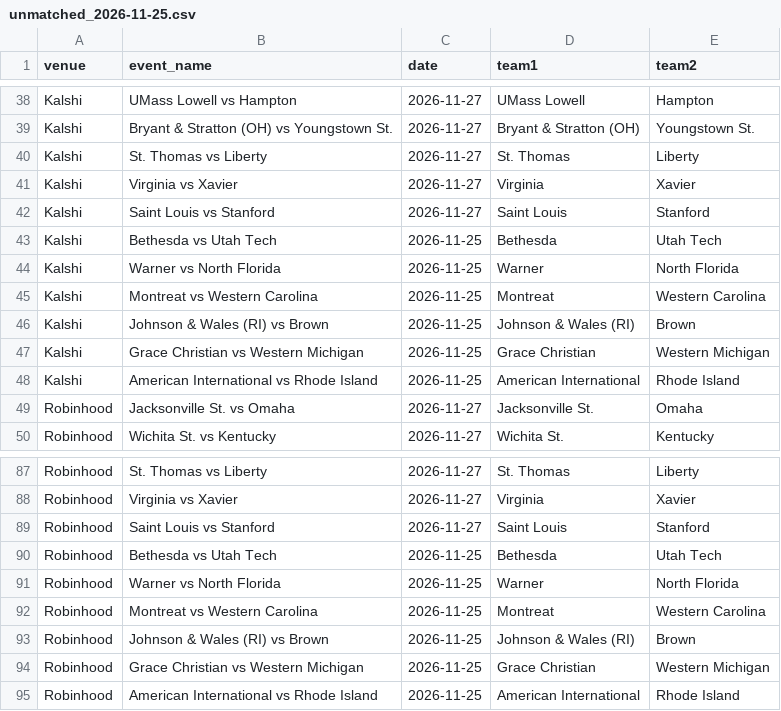
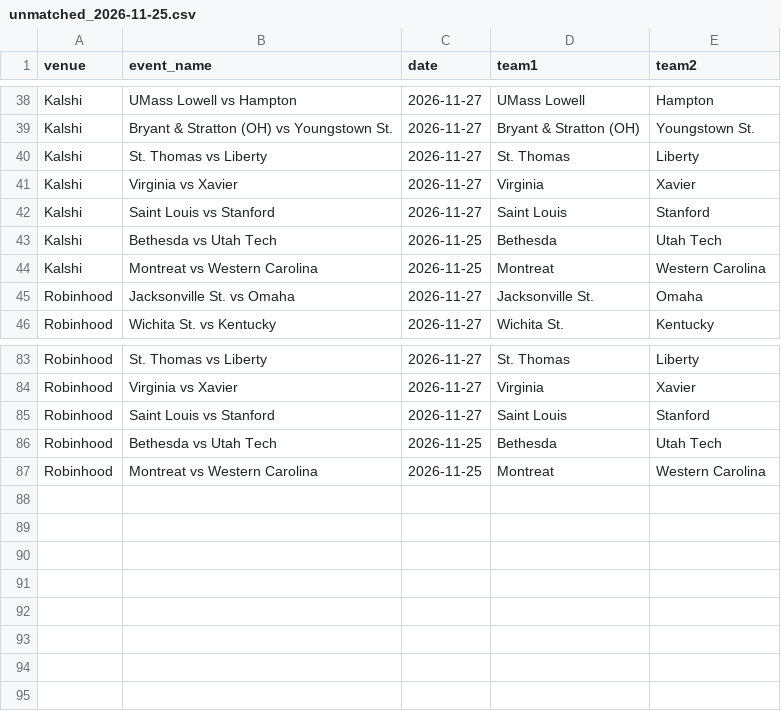
Before and after one commit to michaelatherton1/cbb-board, a CSV file: data/out/unmatched_2026-11-25.csv, drawn as a sheet; only a part is shown, gaps mark what is left out; the diff names each change by its address in the sheet, - before the commit and + after, or states it on an @@ line.

```diff
--- a/data/out/unmatched_2026-11-25.csv
+++ b/data/out/unmatched_2026-11-25.csv
-row 44: Kalshi | Warner vs North Florida | 2026-11-25 | Warner | North Florida
-row 46: Kalshi | Johnson & Wales (RI) vs Brown | 2026-11-25 | Johnson & Wales (RI) | Brown
-row 47: Kalshi | Grace Christian vs Western Michigan | 2026-11-25 | Grace Christian | Western Michigan
-row 48: Kalshi | American International vs Rhode Island | 2026-11-25 | American International | Rhode Island
-row 91: Robinhood | Warner vs North Florida | 2026-11-25 | Warner | North Florida
-row 93: Robinhood | Johnson & Wales (RI) vs Brown | 2026-11-25 | Johnson & Wales (RI) | Brown
-row 94: Robinhood | Grace Christian vs Western Michigan | 2026-11-25 | Grace Christian | Western Michigan
-row 95: Robinhood | American International vs Rhode Island | 2026-11-25 | American International | Rhode Island
```
Also changed, not shown: data/out/best_lines_2026-11-25.csv, 8 other files.
